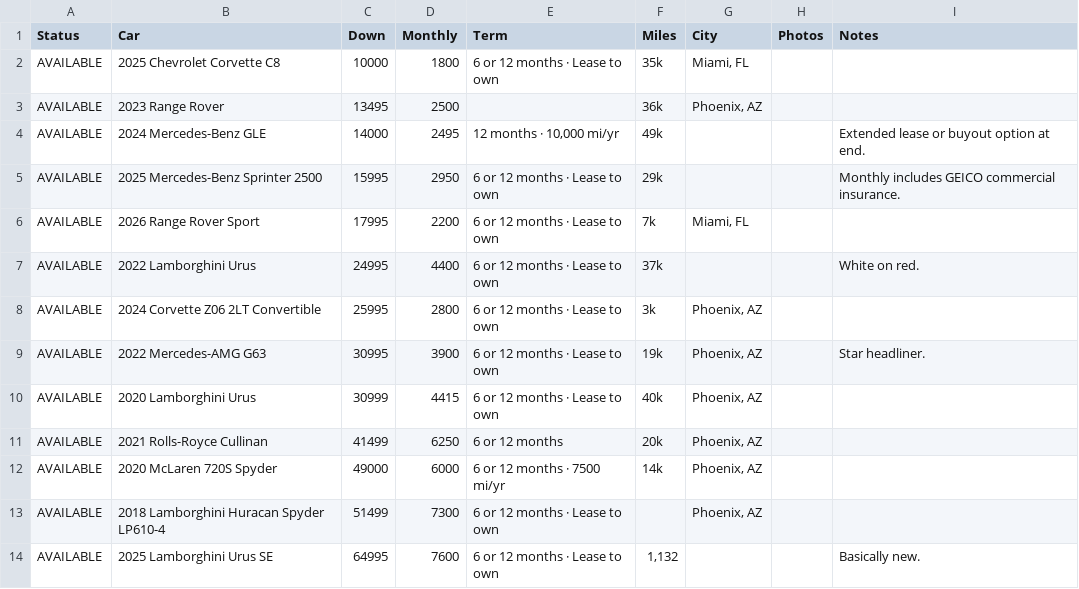
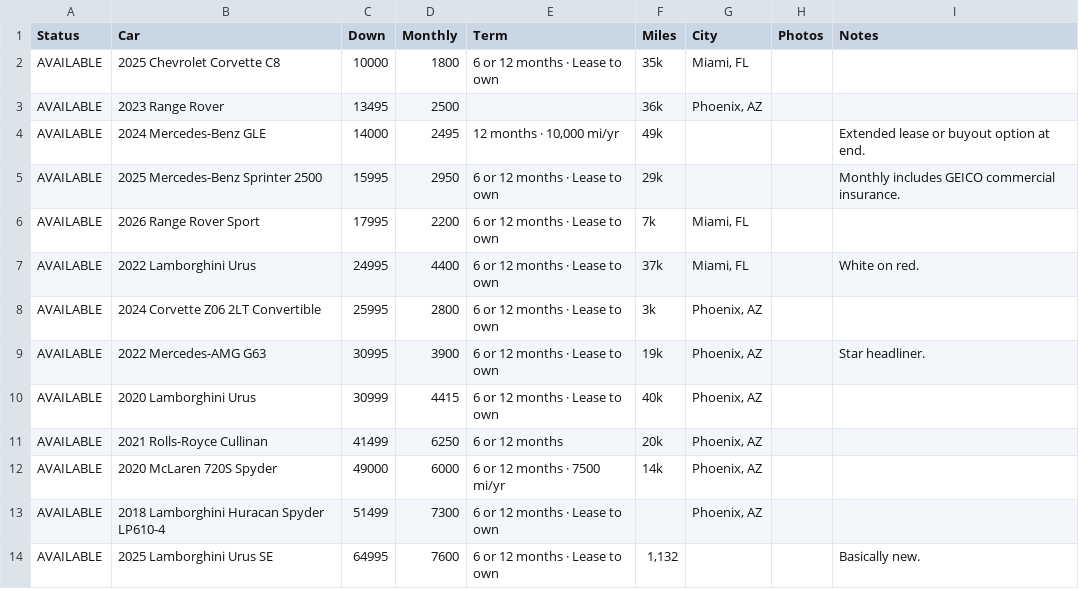
Before and after one commit to JHenni-878/jt-exotics-site, a CSV file: inventory-seed.csv, drawn as a sheet.

```diff
--- a/inventory-seed.csv
+++ b/inventory-seed.csv
@@ -6,3 +6,3 @@ AVAILABLE,2025 Mercedes-Benz Sprinter 2500,15995,2950,6 or 12 months · Lease to
 AVAILABLE,2026 Range Rover Sport,17995,2200,6 or 12 months · Lease to own,7k,"Miami, FL",,
-AVAILABLE,2022 Lamborghini Urus,24995,4400,6 or 12 months · Lease to own,37k,,,White on red.
+AVAILABLE,2022 Lamborghini Urus,24995,4400,6 or 12 months · Lease to own,37k,"Miami, FL",,White on red.
 AVAILABLE,2024 Corvette Z06 2LT Convertible,25995,2800,6 or 12 months · Lease to own,3k,"Phoenix, AZ",,
```
Also changed, not shown: 1 other file.
